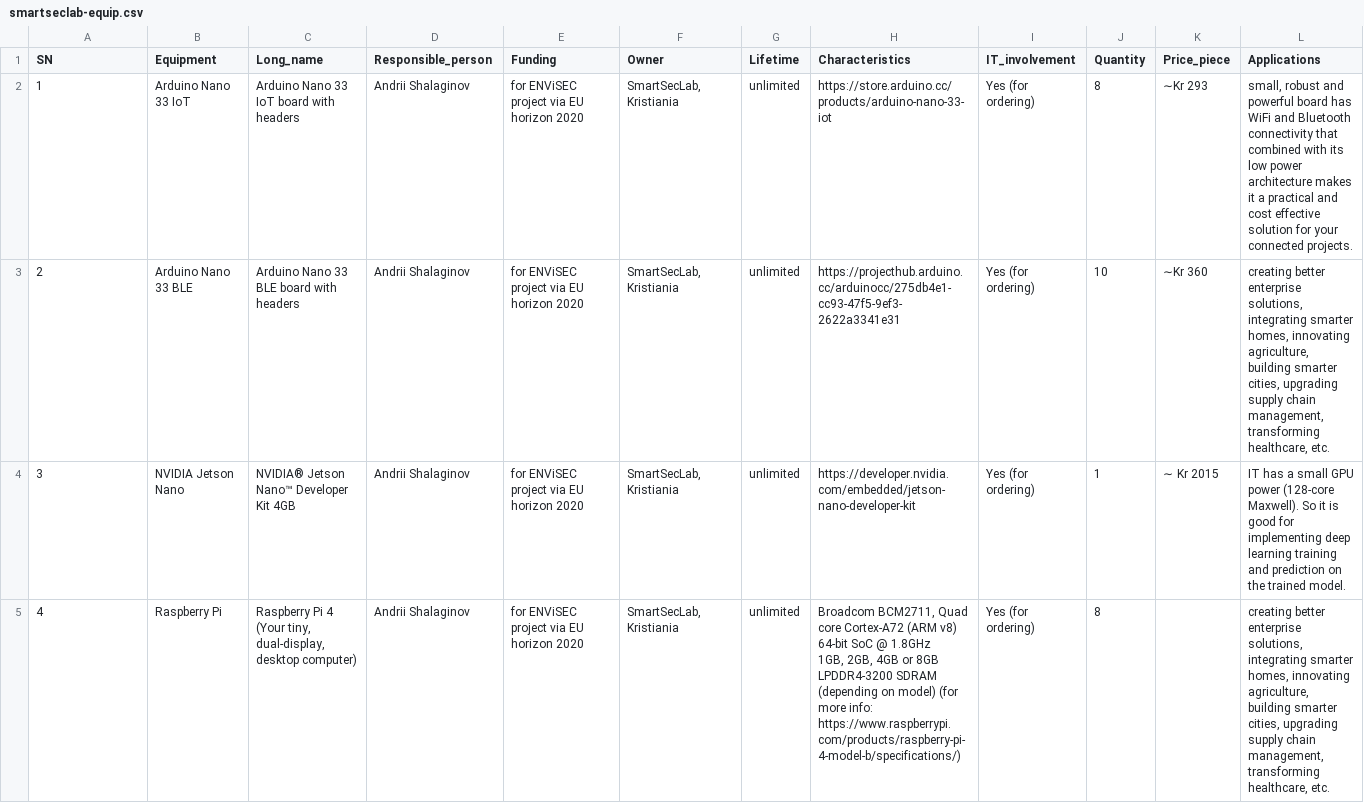
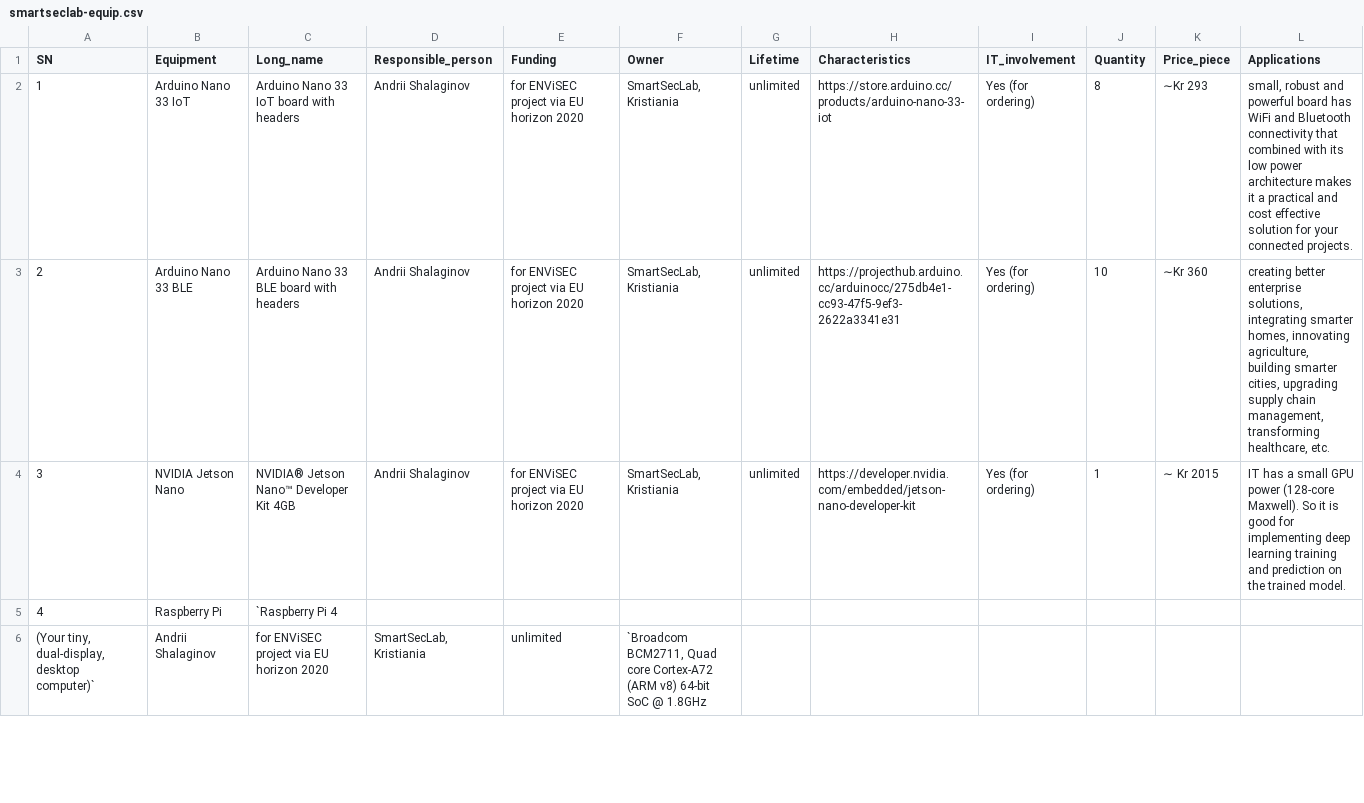
Before and after one commit to ENViSEC/ENViSEC.github.io, a CSV file: table/smartseclab-equip.csv, drawn as a sheet; only a part is shown; the diff covers the shown part only.

```diff
--- a/table/smartseclab-equip.csv
+++ b/table/smartseclab-equip.csv
@@ -4,4 +4,3 @@ SN;Equipment;Long_name;Responsible_person;Funding;Owner;Lifetime;Characteristics
 3;NVIDIA Jetson Nano;NVIDIA® Jetson Nano™ Developer Kit 4GB;Andrii Shalaginov;for ENViSEC project via EU horizon 2020;SmartSecLab, Kristiania;unlimited;https://developer.nvidia.com/embedded/jetson-nano-developer-kit;Yes (for ordering);1;∼ Kr 2015;IT has a small GPU power (128-core Maxwell). So it is good for implementing deep learning training and prediction on the trained model.
-4;Raspberry Pi;"Raspberry Pi 4
-(Your tiny, dual-display, desktop computer)";Andrii Shalaginov;for ENViSEC project via EU horizon 2020;SmartSecLab, Kristiania;unlimited;"Broadcom BCM2711, Quad core Cortex-A72 (ARM v8) 64-bit SoC @ 1.8GHz
-1GB, 2GB, 4GB or 8GB LPDDR4-3200 SDRAM (depending on model) (for more info: https://www.raspberrypi.com/products/raspberry-pi-4-model-b/specifications/)";Yes (for ordering);8;;creating better enterprise solutions, integrating smarter homes, innovating agriculture, building smarter cities, upgrading supply chain management, transforming healthcare, etc.
+4;Raspberry Pi;`Raspberry Pi 4
+(Your tiny, dual-display, desktop computer)`;Andrii Shalaginov;for ENViSEC project via EU horizon 2020;SmartSecLab, Kristiania;unlimited;`Broadcom BCM2711, Quad core Cortex-A72 (ARM v8) 64-bit SoC @ 1.8GHz
```
Also changed, not shown: 1 added row elsewhere in this file, 6 other files.
